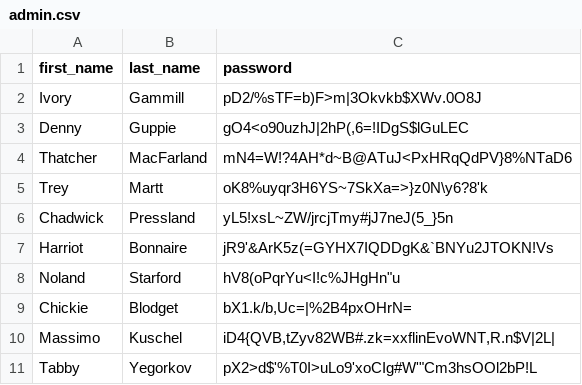
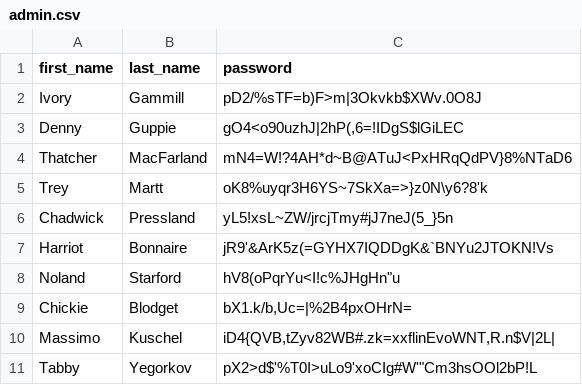
Before and after one commit to Diokarn/user-injector, a CSV file: admin.csv, drawn as a sheet.

Commit message:
Final

```diff
--- a/admin.csv
+++ b/admin.csv
@@ -2,3 +2,3 @@ first_name,last_name,password
 Ivory,Gammill,pD2/%sTF=b)F>m|3Okvkb$XWv.0O8J
-Denny,Guppie,"gO4<o90uzhJ|2hP(,6=!IDgS$lGuLEC"
+Denny,Guppie,"gO4<o90uzhJ|2hP(,6=!IDgS$lGiLEC"
 Thatcher,MacFarland,mN4=W!?4AH*d~B@ATuJ<PxHRqQdPV}8%NTaD6
```
